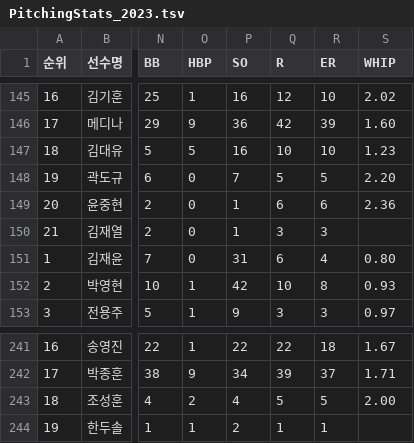
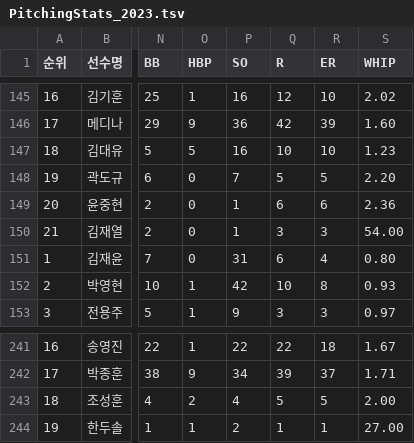
Before and after one commit to mingeon21/KBO, a TSV file: modeling/data/PitchingStats_2023.tsv, drawn as a sheet; only a part is shown, gaps mark what is left out; the diff names each change by its address in the sheet, - before the commit and + after, or states it on an @@ line.

Commit message:
X and Y value correction

```diff
--- a/modeling/data/PitchingStats_2023.tsv
+++ b/modeling/data/PitchingStats_2023.tsv
-S150 (WHIP): (empty)
+S150 (WHIP): 54.00
-S244 (WHIP): (empty)
+S244 (WHIP): 27.00
```
Also changed, not shown: 4 other files.
